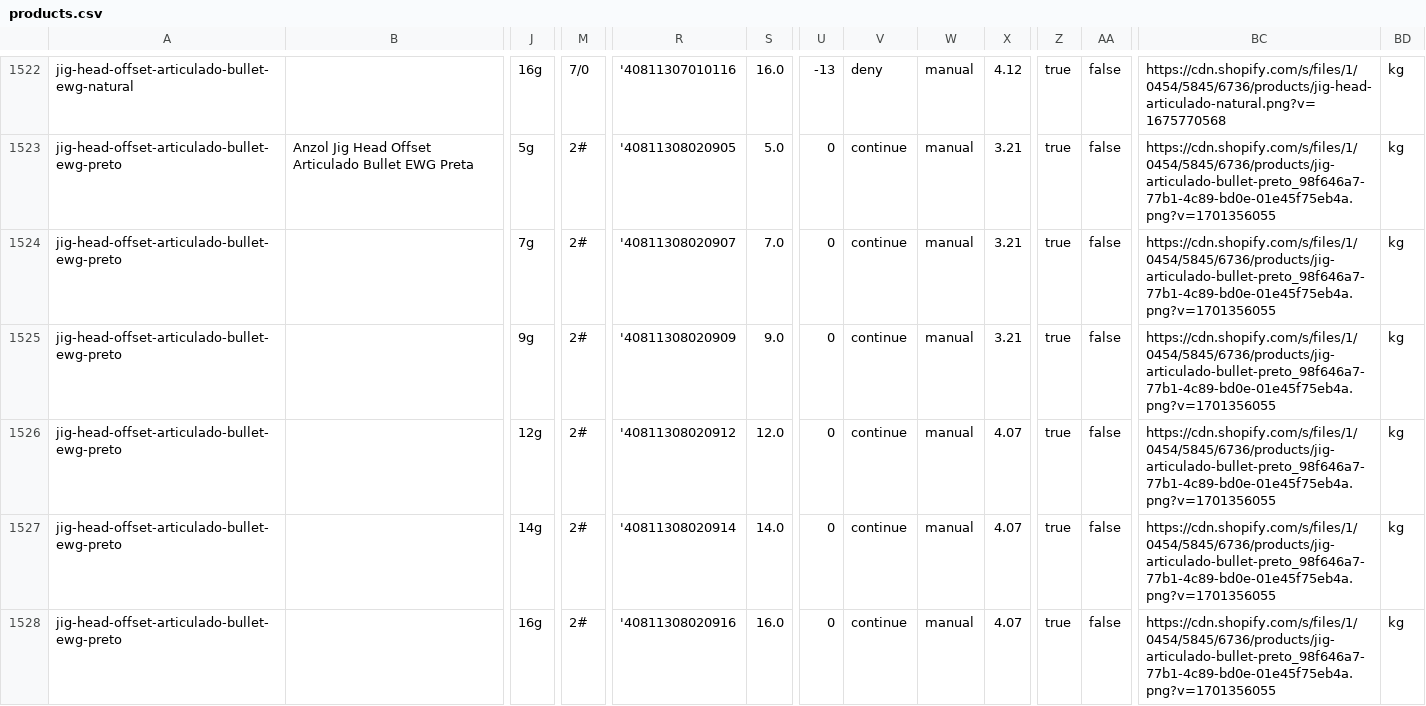
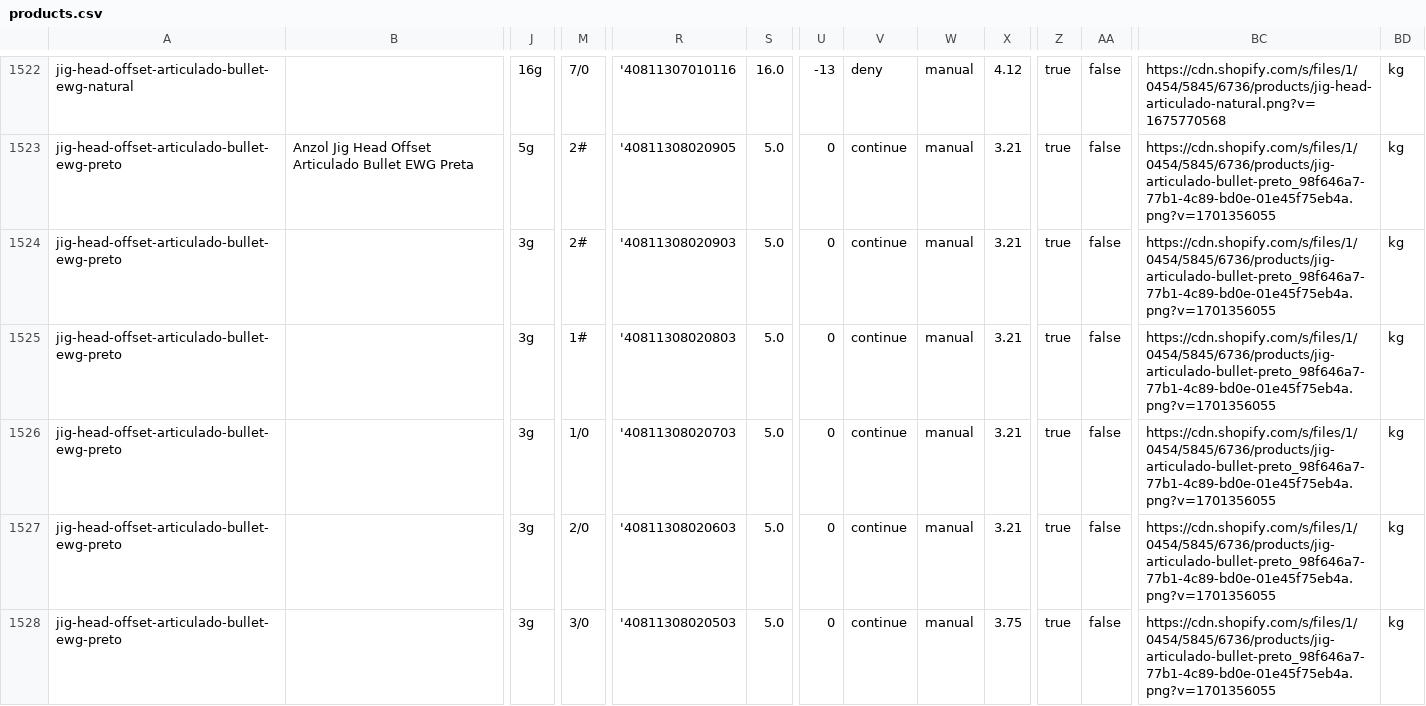
Before and after one commit to mlxjack/catalogo-de-anzois-e-jigs-v2, a CSV file: public/products.csv, drawn as a sheet; only a part is shown, gaps mark what is left out; the shorter side is filled out with more unchanged rows; rows hold the shown columns only; the diff covers the shown part only; the diff names each change by its address in the sheet, - before the commit and + after, or states it on an @@ line.

```diff
--- a/public/products.csv
+++ b/public/products.csv
+row 1524: jig-head-offset-articulado-bullet-ewg-preto |  | 3g | 2# | '40811308020903 | 5.0 | 0 | continue | manual | 3.21 | true | false | https://cdn.shopify.com/s/files/1/0454/5845/6736/products/jig-articulado-bullet-preto_98f646a7-77b1-4c89-bd0e-01e45f75eb4a.png?v=1701356055 | kg
+row 1525: jig-head-offset-articulado-bullet-ewg-preto |  | 3g | 1# | '40811308020803 | 5.0 | 0 | continue | manual | 3.21 | true | false | https://cdn.shopify.com/s/files/1/0454/5845/6736/products/jig-articulado-bullet-preto_98f646a7-77b1-4c89-bd0e-01e45f75eb4a.png?v=1701356055 | kg
+row 1526: jig-head-offset-articulado-bullet-ewg-preto |  | 3g | 1/0 | '40811308020703 | 5.0 | 0 | continue | manual | 3.21 | true | false | https://cdn.shopify.com/s/files/1/0454/5845/6736/products/jig-articulado-bullet-preto_98f646a7-77b1-4c89-bd0e-01e45f75eb4a.png?v=1701356055 | kg
+row 1527: jig-head-offset-articulado-bullet-ewg-preto |  | 3g | 2/0 | '40811308020603 | 5.0 | 0 | continue | manual | 3.21 | true | false | https://cdn.shopify.com/s/files/1/0454/5845/6736/products/jig-articulado-bullet-preto_98f646a7-77b1-4c89-bd0e-01e45f75eb4a.png?v=1701356055 | kg
+row 1528: jig-head-offset-articulado-bullet-ewg-preto |  | 3g | 3/0 | '40811308020503 | 5.0 | 0 | continue | manual | 3.75 | true | false | https://cdn.shopify.com/s/files/1/0454/5845/6736/products/jig-articulado-bullet-preto_98f646a7-77b1-4c89-bd0e-01e45f75eb4a.png?v=1701356055 | kg
```
Also changed, not shown: 4 added rows elsewhere in this file.
